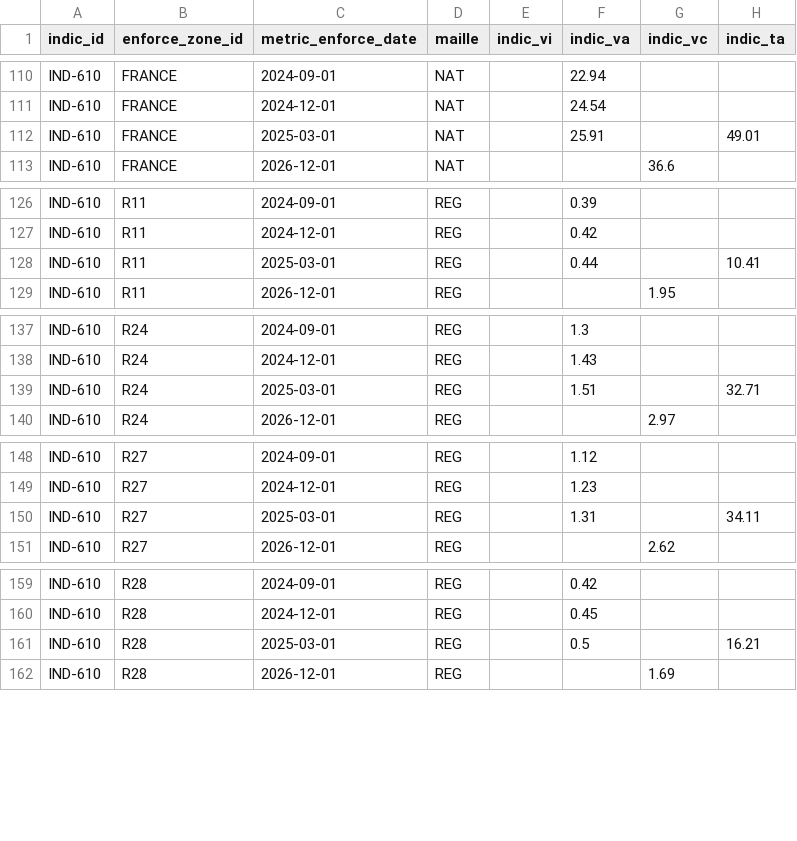
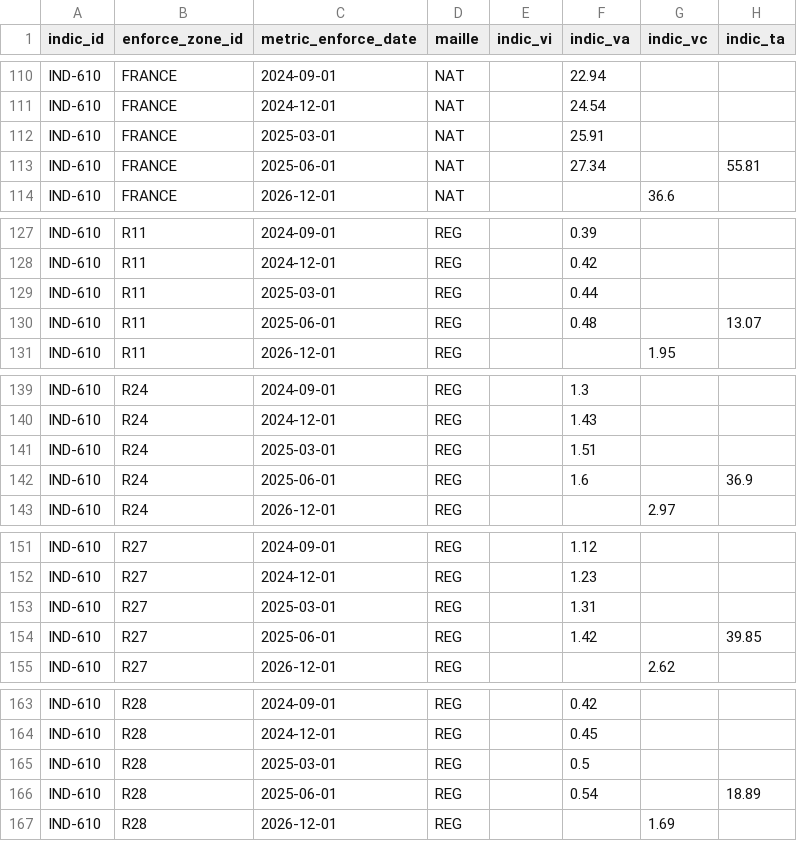
Before and after one commit to DITP-pilotage/barometre-resultats, a CSV file: data/ind-610.csv, drawn as a sheet; only a part is shown, gaps mark what is left out; the diff covers the shown part only.

```diff
--- a/data/ind-610.csv
+++ b/data/ind-610.csv
@@ -111,3 +111,4 @@ IND-610,FRANCE,2024-09-01,NAT,,22.94,,
 IND-610,FRANCE,2024-12-01,NAT,,24.54,,
-IND-610,FRANCE,2025-03-01,NAT,,25.91,,49.01
+IND-610,FRANCE,2025-03-01,NAT,,25.91,,
+IND-610,FRANCE,2025-06-01,NAT,,27.34,,55.81
 IND-610,FRANCE,2026-12-01,NAT,,,36.6,
@@ -127,3 +128,4 @@ IND-610,R11,2024-09-01,REG,,0.39,,
 IND-610,R11,2024-12-01,REG,,0.42,,
-IND-610,R11,2025-03-01,REG,,0.44,,10.41
+IND-610,R11,2025-03-01,REG,,0.44,,
+IND-610,R11,2025-06-01,REG,,0.48,,13.07
 IND-610,R11,2026-12-01,REG,,,1.95,
@@ -138,3 +140,4 @@ IND-610,R24,2024-09-01,REG,,1.3,,
 IND-610,R24,2024-12-01,REG,,1.43,,
-IND-610,R24,2025-03-01,REG,,1.51,,32.71
+IND-610,R24,2025-03-01,REG,,1.51,,
+IND-610,R24,2025-06-01,REG,,1.6,,36.9
 IND-610,R24,2026-12-01,REG,,,2.97,
@@ -149,3 +152,4 @@ IND-610,R27,2024-09-01,REG,,1.12,,
 IND-610,R27,2024-12-01,REG,,1.23,,
-IND-610,R27,2025-03-01,REG,,1.31,,34.11
+IND-610,R27,2025-03-01,REG,,1.31,,
+IND-610,R27,2025-06-01,REG,,1.42,,39.85
 IND-610,R27,2026-12-01,REG,,,2.62,
@@ -160,3 +164,4 @@ IND-610,R28,2024-09-01,REG,,0.42,,
 IND-610,R28,2024-12-01,REG,,0.45,,
-IND-610,R28,2025-03-01,REG,,0.5,,16.21
+IND-610,R28,2025-03-01,REG,,0.5,,
+IND-610,R28,2025-06-01,REG,,0.54,,18.89
 IND-610,R28,2026-12-01,REG,,,1.69,
```
Also changed, not shown: 8 added rows and 8 edited cells elsewhere in this file, data/ind-232.csv, data/ind-246.csv, 2 other files.
